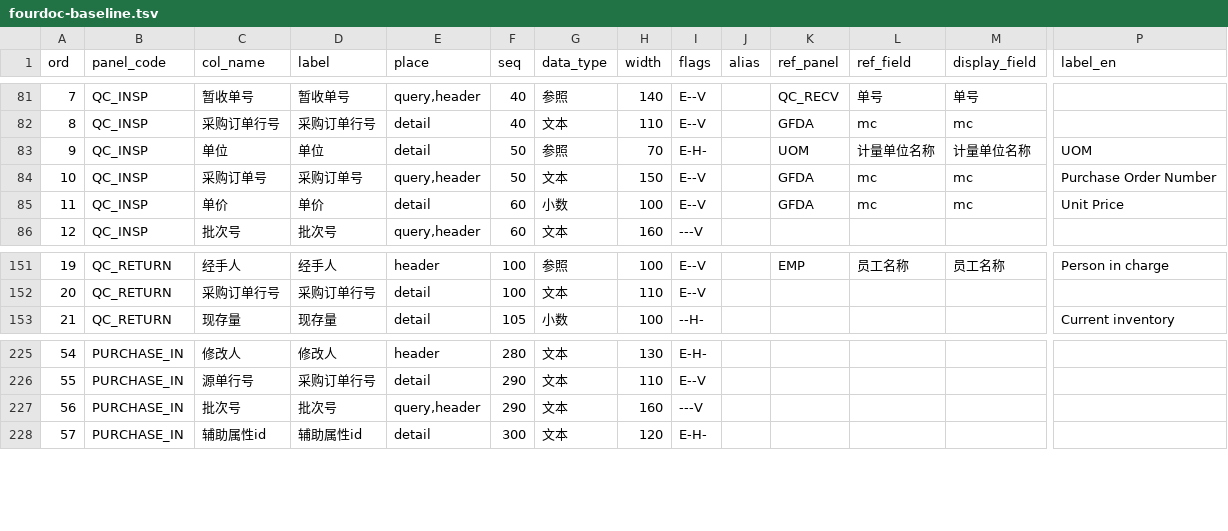
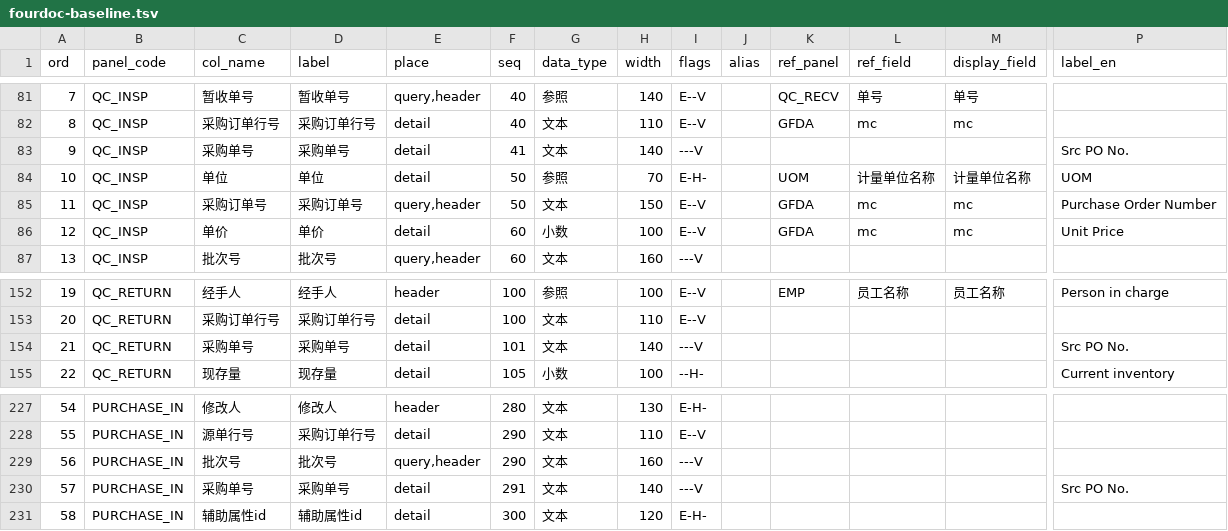
Before and after one commit to MyPanda-Hash/YINJIA, a TSV file: tools/fourdoc-baseline.tsv, drawn as a sheet; only a part is shown, gaps mark what is left out; addresses are those after the commit; rows hold the shown columns only; the diff names each change by its address in the sheet, - before the commit and + after, or states it on an @@ line.

```diff
--- a/tools/fourdoc-baseline.tsv
+++ b/tools/fourdoc-baseline.tsv
+row 83: 9 | QC_INSP | 采购单号 | 采购单号 | detail | 41 | 文本 | 140 | ---V |  |  |  |  | Src PO No.
@@ column A (ord) renumbered from row 84 down @@
+row 154: 21 | QC_RETURN | 采购单号 | 采购单号 | detail | 101 | 文本 | 140 | ---V |  |  |  |  | Src PO No.
+row 230: 57 | PURCHASE_IN | 采购单号 | 采购单号 | detail | 291 | 文本 | 140 | ---V |  |  |  |  | Src PO No.
```
Also changed, not shown: 27 other files.
